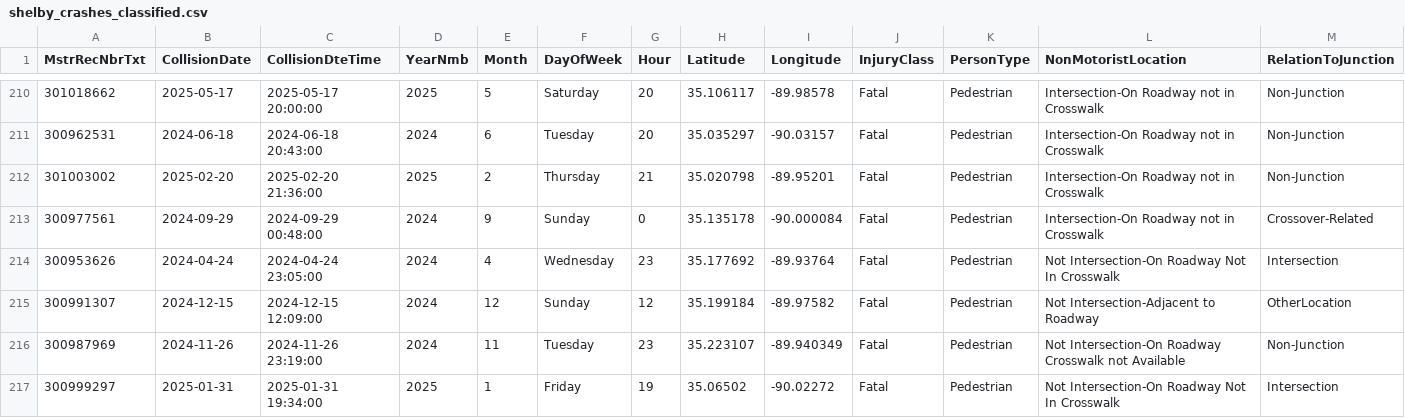
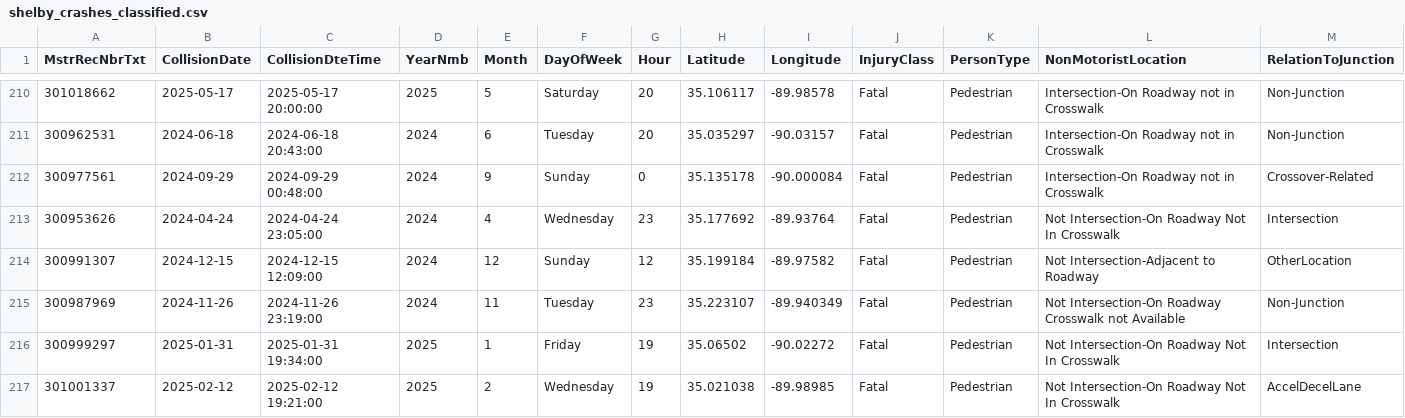
Before and after one commit to sdesai25unc/Memphis-Pedestrian-Incident-Context-Visualizer, a CSV file: data/processed/shelby_crashes_classified.csv, drawn as a sheet; only a part is shown, gaps mark what is left out; the shorter side is filled out with more unchanged rows; removed rows and columns are numbered as before the commit, all else as after; rows hold the shown columns only; the diff covers the shown part only; the diff names each change by its address in the sheet, - before the commit and + after, or states it on an @@ line.

```diff
--- a/data/processed/shelby_crashes_classified.csv
+++ b/data/processed/shelby_crashes_classified.csv
-row 212: 301003002 | 2025-02-20 | 2025-02-20 21:36:00 | 2025 | 2 | Thursday | 21 | 35.020798 | -89.95201 | Fatal | Pedestrian | Intersection-On Roadway not in Crosswalk | Non-Junction
```
Also changed, not shown: 2 added rows and 1 moved row elsewhere in this file, data/processed/shelby_crashes_classified_seg.csv, data/processed/shelby_crashes_final.csv, 15 other files.
